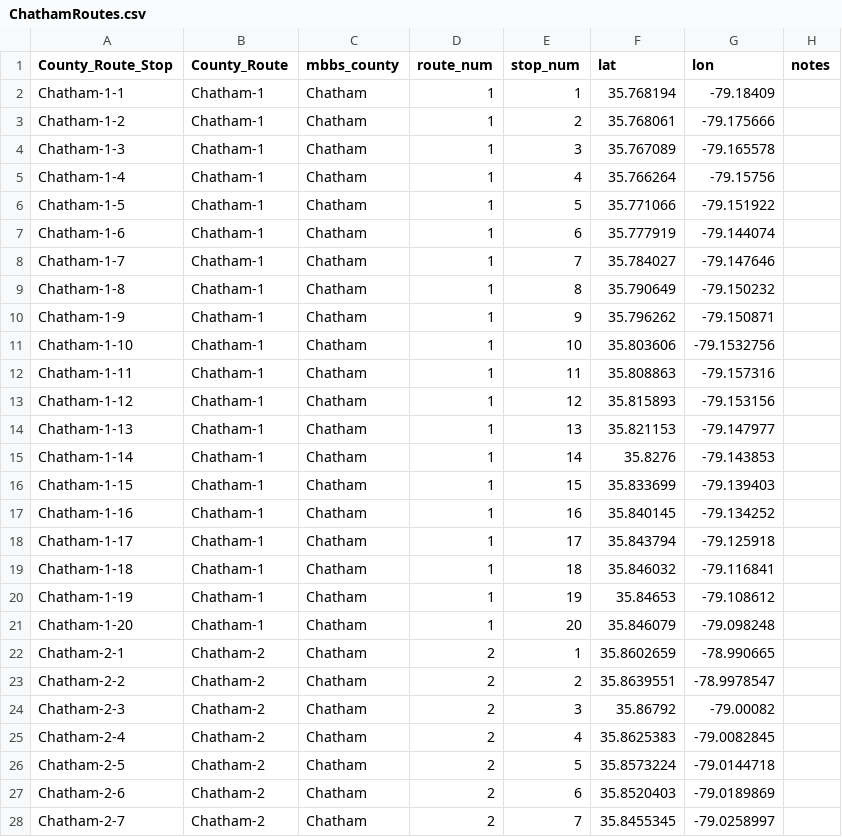
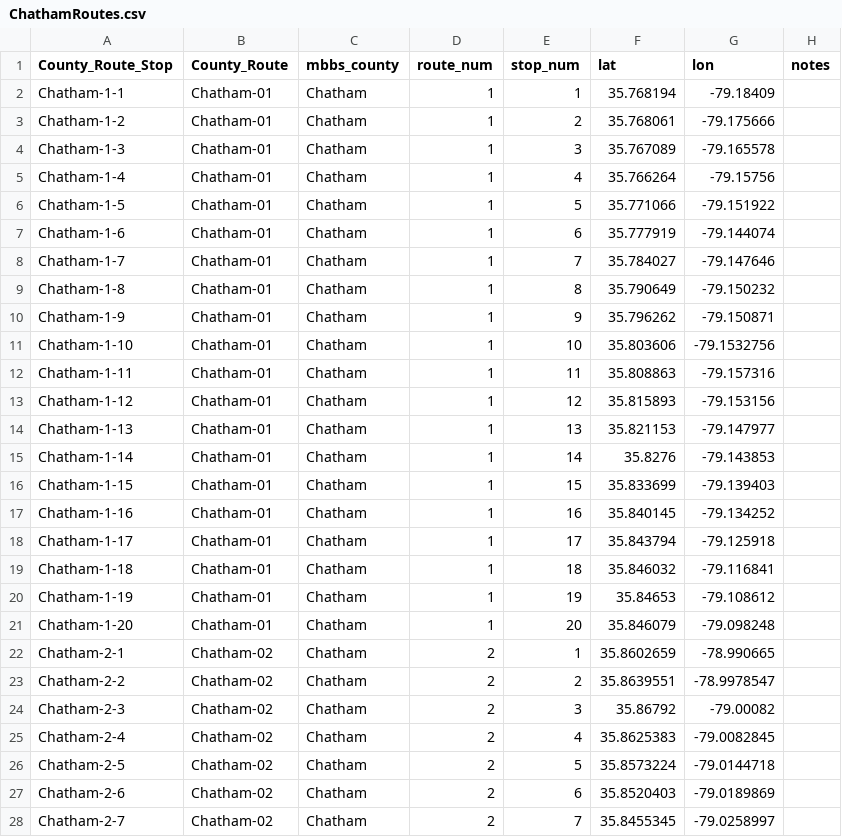
Before and after one commit to hurlbertlab/mbbs-analysis, a CSV file: spatial/spatialbycounty/ChathamRoutes.csv, drawn as a sheet; only a part is shown; the diff covers the shown part only.

```diff
--- a/spatial/spatialbycounty/ChathamRoutes.csv
+++ b/spatial/spatialbycounty/ChathamRoutes.csv
@@ -1,28 +1,28 @@
 "County_Route_Stop","County_Route","mbbs_county","route_num","stop_num","lat","lon","notes"
-"Chatham-1-1","Chatham-1","Chatham",1,1,35.768194,-79.18409,""
-"Chatham-1-2","Chatham-1","Chatham",1,2,35.768061,-79.175666,""
-"Chatham-1-3","Chatham-1","Chatham",1,3,35.767089,-79.165578,""
-"Chatham-1-4","Chatham-1","Chatham",1,4,35.766264,-79.15756,""
-"Chatham-1-5","Chatham-1","Chatham",1,5,35.771066,-79.151922,""
-"Chatham-1-6","Chatham-1","Chatham",1,6,35.777919,-79.144074,""
-"Chatham-1-7","Chatham-1","Chatham",1,7,35.784027,-79.147646,""
-"Chatham-1-8","Chatham-1","Chatham",1,8,35.790649,-79.150232,""
-"Chatham-1-9","Chatham-1","Chatham",1,9,35.796262,-79.150871,""
-"Chatham-1-10","Chatham-1","Chatham",1,10,35.803606,-79.1532756,""
-"Chatham-1-11","Chatham-1","Chatham",1,11,35.808863,-79.157316,""
-"Chatham-1-12","Chatham-1","Chatham",1,12,35.815893,-79.153156,""
-"Chatham-1-13","Chatham-1","Chatham",1,13,35.821153,-79.147977,""
-"Chatham-1-14","Chatham-1","Chatham",1,14,35.8276,-79.143853,""
-"Chatham-1-15","Chatham-1","Chatham",1,15,35.833699,-79.139403,""
-"Chatham-1-16","Chatham-1","Chatham",1,16,35.840145,-79.134252,""
-"Chatham-1-17","Chatham-1","Chatham",1,17,35.843794,-79.125918,""
-"Chatham-1-18","Chatham-1","Chatham",1,18,35.846032,-79.116841,""
-"Chatham-1-19","Chatham-1","Chatham",1,19,35.84653,-79.108612,""
-"Chatham-1-20","Chatham-1","Chatham",1,20,35.846079,-79.098248,""
-"Chatham-2-1","Chatham-2","Chatham",2,1,35.8602659,-78.990665,""
-"Chatham-2-2","Chatham-2","Chatham",2,2,35.8639551,-78.9978547,""
-"Chatham-2-3","Chatham-2","Chatham",2,3,35.86792,-79.00082,""
-"Chatham-2-4","Chatham-2","Chatham",2,4,35.8625383,-79.0082845,""
-"Chatham-2-5","Chatham-2","Chatham",2,5,35.8573224,-79.0144718,""
-"Chatham-2-6","Chatham-2","Chatham",2,6,35.8520403,-79.0189869,""
-"Chatham-2-7","Chatham-2","Chatham",2,7,35.8455345,-79.0258997,""
+"Chatham-1-1","Chatham-01","Chatham",1,1,35.768194,-79.18409,""
+"Chatham-1-2","Chatham-01","Chatham",1,2,35.768061,-79.175666,""
+"Chatham-1-3","Chatham-01","Chatham",1,3,35.767089,-79.165578,""
+"Chatham-1-4","Chatham-01","Chatham",1,4,35.766264,-79.15756,""
+"Chatham-1-5","Chatham-01","Chatham",1,5,35.771066,-79.151922,""
+"Chatham-1-6","Chatham-01","Chatham",1,6,35.777919,-79.144074,""
+"Chatham-1-7","Chatham-01","Chatham",1,7,35.784027,-79.147646,""
+"Chatham-1-8","Chatham-01","Chatham",1,8,35.790649,-79.150232,""
+"Chatham-1-9","Chatham-01","Chatham",1,9,35.796262,-79.150871,""
+"Chatham-1-10","Chatham-01","Chatham",1,10,35.803606,-79.1532756,""
+"Chatham-1-11","Chatham-01","Chatham",1,11,35.808863,-79.157316,""
+"Chatham-1-12","Chatham-01","Chatham",1,12,35.815893,-79.153156,""
+"Chatham-1-13","Chatham-01","Chatham",1,13,35.821153,-79.147977,""
+"Chatham-1-14","Chatham-01","Chatham",1,14,35.8276,-79.143853,""
+"Chatham-1-15","Chatham-01","Chatham",1,15,35.833699,-79.139403,""
+"Chatham-1-16","Chatham-01","Chatham",1,16,35.840145,-79.134252,""
+"Chatham-1-17","Chatham-01","Chatham",1,17,35.843794,-79.125918,""
+"Chatham-1-18","Chatham-01","Chatham",1,18,35.846032,-79.116841,""
+"Chatham-1-19","Chatham-01","Chatham",1,19,35.84653,-79.108612,""
+"Chatham-1-20","Chatham-01","Chatham",1,20,35.846079,-79.098248,""
+"Chatham-2-1","Chatham-02","Chatham",2,1,35.8602659,-78.990665,""
+"Chatham-2-2","Chatham-02","Chatham",2,2,35.8639551,-78.9978547,""
+"Chatham-2-3","Chatham-02","Chatham",2,3,35.86792,-79.00082,""
+"Chatham-2-4","Chatham-02","Chatham",2,4,35.8625383,-79.0082845,""
+"Chatham-2-5","Chatham-02","Chatham",2,5,35.8573224,-79.0144718,""
+"Chatham-2-6","Chatham-02","Chatham",2,6,35.8520403,-79.0189869,""
+"Chatham-2-7","Chatham-02","Chatham",2,7,35.8455345,-79.0258997,""
```
Also changed, not shown: 153 edited cells elsewhere in this file, spatial/RouteStops.csv, spatial/spatialbycounty/DurhamRoutes.csv, 1 other file.
